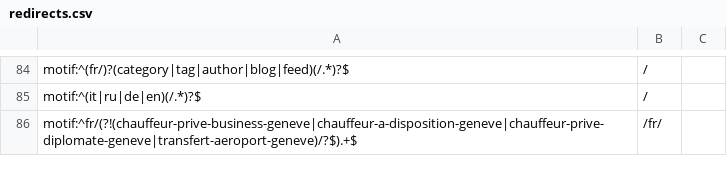
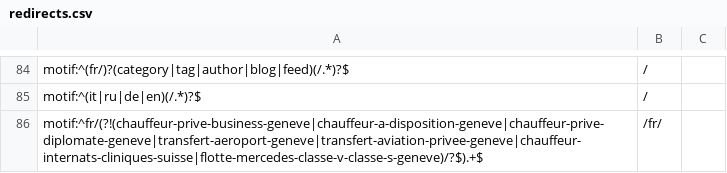
Before and after one commit to Pizzy01/vtc, a CSV file: redirects.csv, drawn as a sheet; only a part is shown, gaps mark what is left out.

```diff
--- a/redirects.csv
+++ b/redirects.csv
@@ -85,2 +85,2 @@ motif:^(fr/)?(category|tag|author|blog|feed)(/.*)?$,/
 motif:^(it|ru|de|en)(/.*)?$,/
-motif:^fr/(?!(chauffeur-prive-business-geneve|chauffeur-a-disposition-geneve|chauffeur-prive-diplomate-geneve|transfert-aeroport-geneve)/?$).+$,/fr/
+motif:^fr/(?!(chauffeur-prive-business-geneve|chauffeur-a-disposition-geneve|chauffeur-prive-diplomate-geneve|transfert-aeroport-geneve|transfert-aviation-privee-geneve|chauffeur-internats-cliniques-suisse|flotte-mercedes-classe-v-classe-s-geneve)/?$).+$,/fr/
```
Also changed, not shown: 25 other files.
